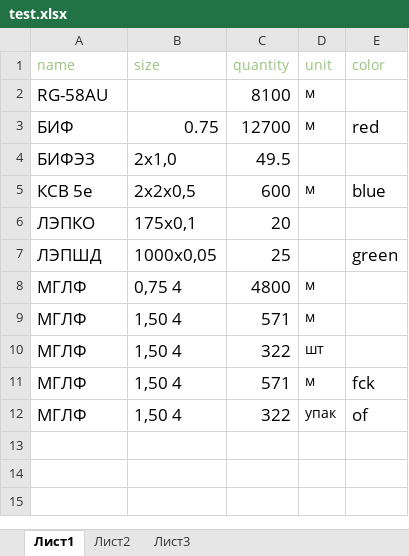
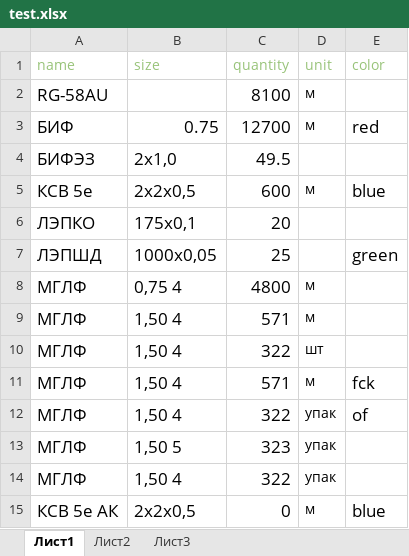
Before and after one commit to MasyaSmv/plast.rf, an Excel workbook: profile/personal_area/downland_files/uploaded_files/test.xlsx, sheet Лист1, drawn as a sheet; values as stored, in another font and other column widths than the file's, no borders; the diff names each change by its address in the sheet, - before the commit and + after, or states it on an @@ line.

```diff
--- a/profile/personal_area/downland_files/uploaded_files/test.xlsx (sheet Лист1)
+++ b/profile/personal_area/downland_files/uploaded_files/test.xlsx (sheet Лист1)
+row 13: МГЛФ | 1,50 5 | 323 | упак
+row 14: МГЛФ | 1,50 4 | 322 | упак
+row 15: КСВ 5е АК | 2х2х0,5 | 0 | м | blue
```
Also changed, not shown: 6 other files.
